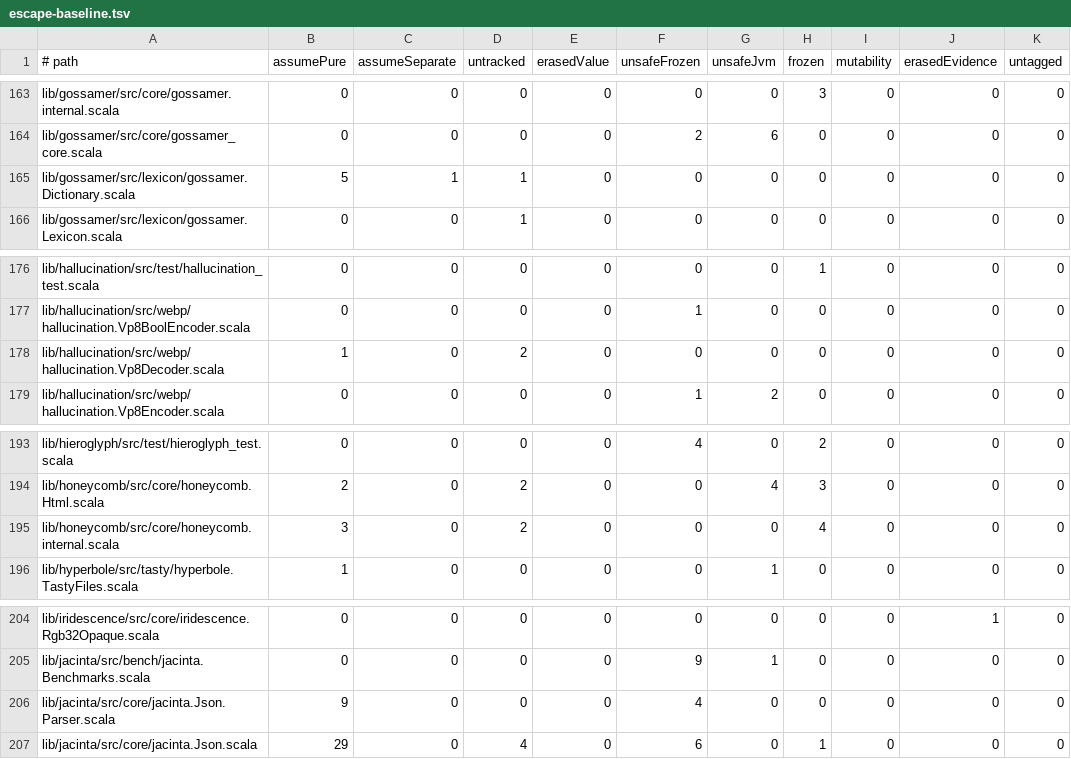
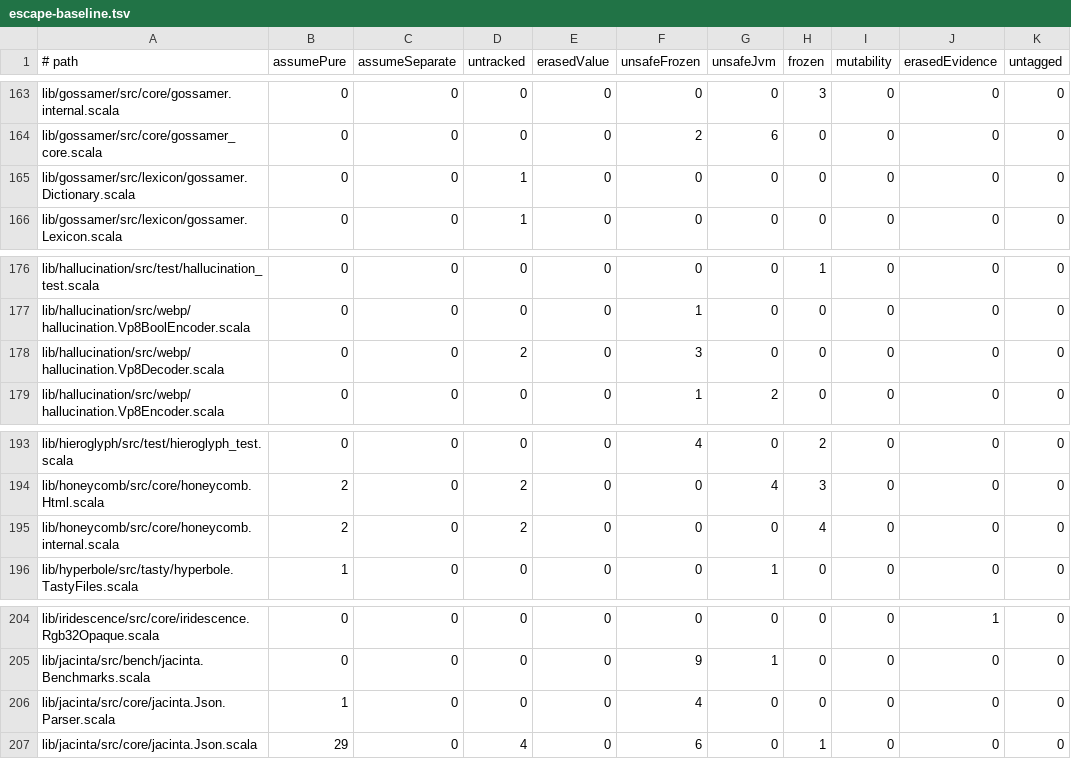
Before and after one commit to propensive/soundness, a TSV file: etc/escape-baseline.tsv, drawn as a sheet; only a part is shown, gaps mark what is left out; the diff covers the shown part only.

```diff
--- a/etc/escape-baseline.tsv
+++ b/etc/escape-baseline.tsv
@@ -164,3 +164,3 @@ lib/gossamer/src/core/gossamer.internal.scala	0	0	0	0	0	0	3	0	0	0
 lib/gossamer/src/core/gossamer_core.scala	0	0	0	0	2	6	0	0	0	0
-lib/gossamer/src/lexicon/gossamer.Dictionary.scala	5	1	1	0	0	0	0	0	0	0
+lib/gossamer/src/lexicon/gossamer.Dictionary.scala	0	0	1	0	0	0	0	0	0	0
 lib/gossamer/src/lexicon/gossamer.Lexicon.scala	0	0	1	0	0	0	0	0	0	0
@@ -177,3 +177,3 @@ lib/hallucination/src/test/hallucination_test.scala	0	0	0	0	0	0	1	0	0	0
 lib/hallucination/src/webp/hallucination.Vp8BoolEncoder.scala	0	0	0	0	1	0	0	0	0	0
-lib/hallucination/src/webp/hallucination.Vp8Decoder.scala	1	0	2	0	0	0	0	0	0	0
+lib/hallucination/src/webp/hallucination.Vp8Decoder.scala	0	0	2	0	3	0	0	0	0	0
 lib/hallucination/src/webp/hallucination.Vp8Encoder.scala	0	0	0	0	1	2	0	0	0	0
@@ -194,3 +194,3 @@ lib/hieroglyph/src/test/hieroglyph_test.scala	0	0	0	0	4	0	2	0	0	0
 lib/honeycomb/src/core/honeycomb.Html.scala	2	0	2	0	0	4	3	0	0	0
-lib/honeycomb/src/core/honeycomb.internal.scala	3	0	2	0	0	0	4	0	0	0
+lib/honeycomb/src/core/honeycomb.internal.scala	2	0	2	0	0	0	4	0	0	0
 lib/hyperbole/src/tasty/hyperbole.TastyFiles.scala	1	0	0	0	0	1	0	0	0	0
@@ -205,3 +205,3 @@ lib/iridescence/src/core/iridescence.Rgb32Opaque.scala	0	0	0	0	0	0	0	0	1	0
 lib/jacinta/src/bench/jacinta.Benchmarks.scala	0	0	0	0	9	1	0	0	0	0
-lib/jacinta/src/core/jacinta.Json.Parser.scala	9	0	0	0	4	0	0	0	0	0
+lib/jacinta/src/core/jacinta.Json.Parser.scala	1	0	0	0	4	0	0	0	0	0
 lib/jacinta/src/core/jacinta.Json.scala	29	0	4	0	6	0	1	0	0	0
```
Also changed, not shown: 1 added row, 3 removed rows and 10 edited cells elsewhere in this file, 4 other files.
